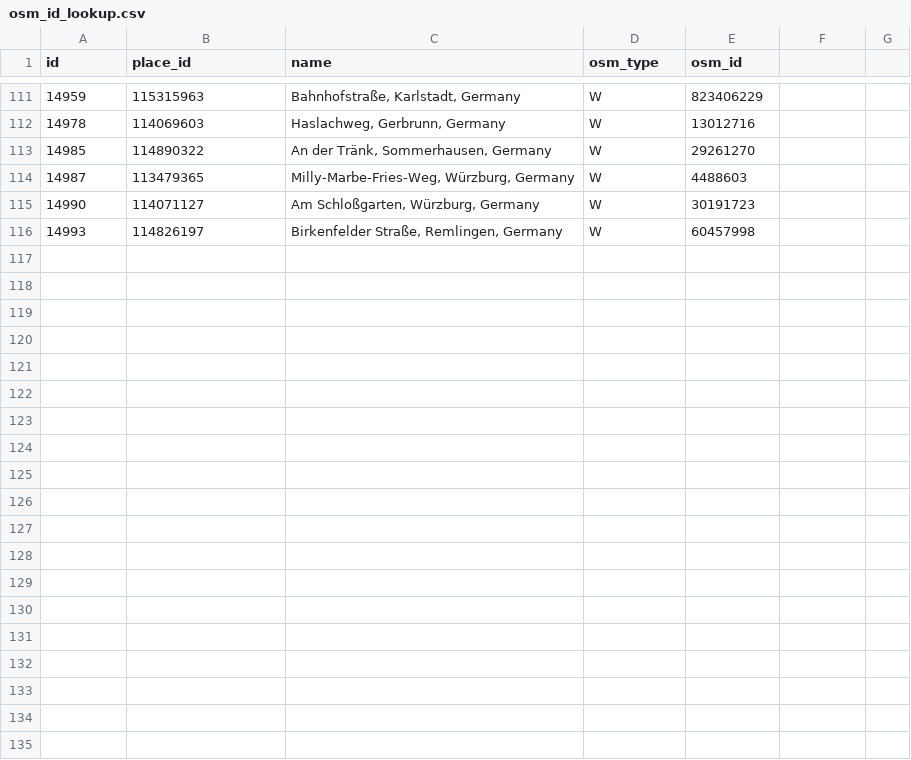
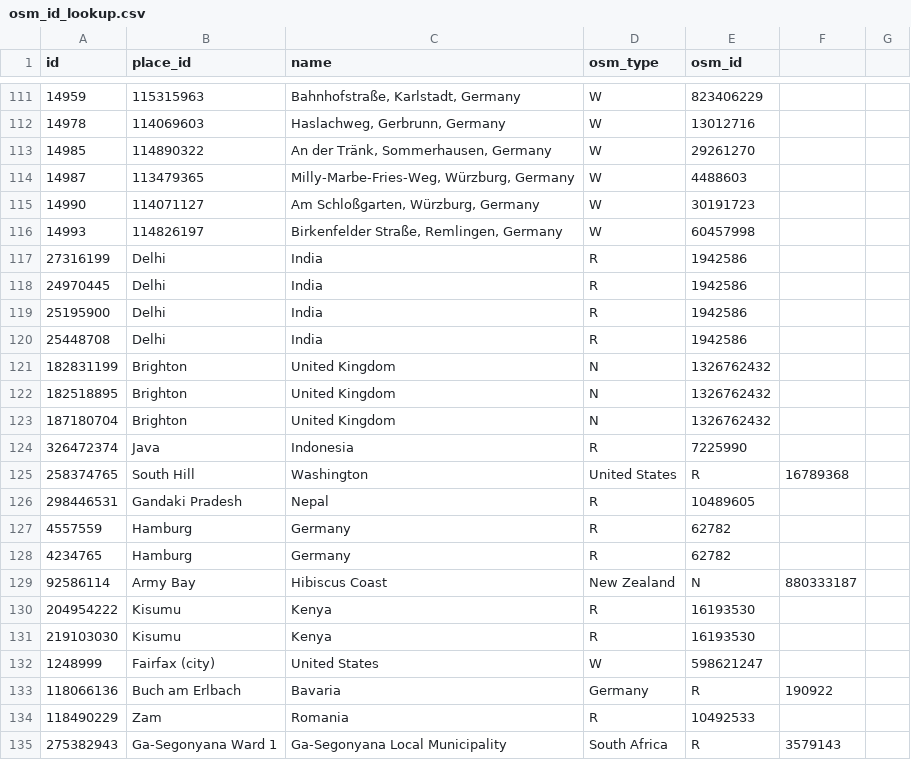
Before and after one commit to climateconnect/climateconnect, a CSV file: backend/climateconnect_api/management/commands/osm_lookup_tables/osm_id_lookup.csv (was backend/climateconnect_api/management/commands/osm_type_lookup_tables/osm_id_lookup.csv), drawn as a sheet; only a part is shown, gaps mark what is left out; the diff covers the shown part only; the diff names each change by its address in the sheet, - before the commit and + after, or states it on an @@ line.

```diff
--- a/backend/climateconnect_api/management/commands/osm_type_lookup_tables/osm_id_lookup.csv
+++ b/backend/climateconnect_api/management/commands/osm_lookup_tables/osm_id_lookup.csv
+row 117: 27316199 | Delhi | India | R | 1942586
+row 118: 24970445 | Delhi | India | R | 1942586
+row 119: 25195900 | Delhi | India | R | 1942586
+row 120: 25448708 | Delhi | India | R | 1942586
+row 121: 182831199 | Brighton | United Kingdom | N | 1326762432
+row 122: 182518895 | Brighton | United Kingdom | N | 1326762432
+row 123: 187180704 | Brighton | United Kingdom | N | 1326762432
+row 124: 326472374 | Java | Indonesia | R | 7225990
+row 125: 258374765 | South Hill | Washington | United States | R | 16789368
+row 126: 298446531 | Gandaki Pradesh | Nepal | R | 10489605
+row 127: 4557559 | Hamburg | Germany | R | 62782
+row 128: 4234765 | Hamburg | Germany | R | 62782
+row 129: 92586114 | Army Bay | Hibiscus Coast | New Zealand | N | 880333187
+row 130: 204954222 | Kisumu | Kenya | R | 16193530
+row 131: 219103030 | Kisumu | Kenya | R | 16193530
+row 132: 1248999 | Fairfax (city) | United States | W | 598621247
+row 133: 118066136 | Buch am Erlbach | Bavaria | Germany | R | 190922
+row 134: 118490229 | Zam | Romania | R | 10492533
+row 135: 275382943 | Ga-Segonyana Ward 1 | Ga-Segonyana Local Municipality | South Africa | R | 3579143
```
Also changed, not shown: 17 added rows elsewhere in this file, backend/climateconnect_api/management/commands/osm_lookup_tables/lookup.csv, 13 other files.
